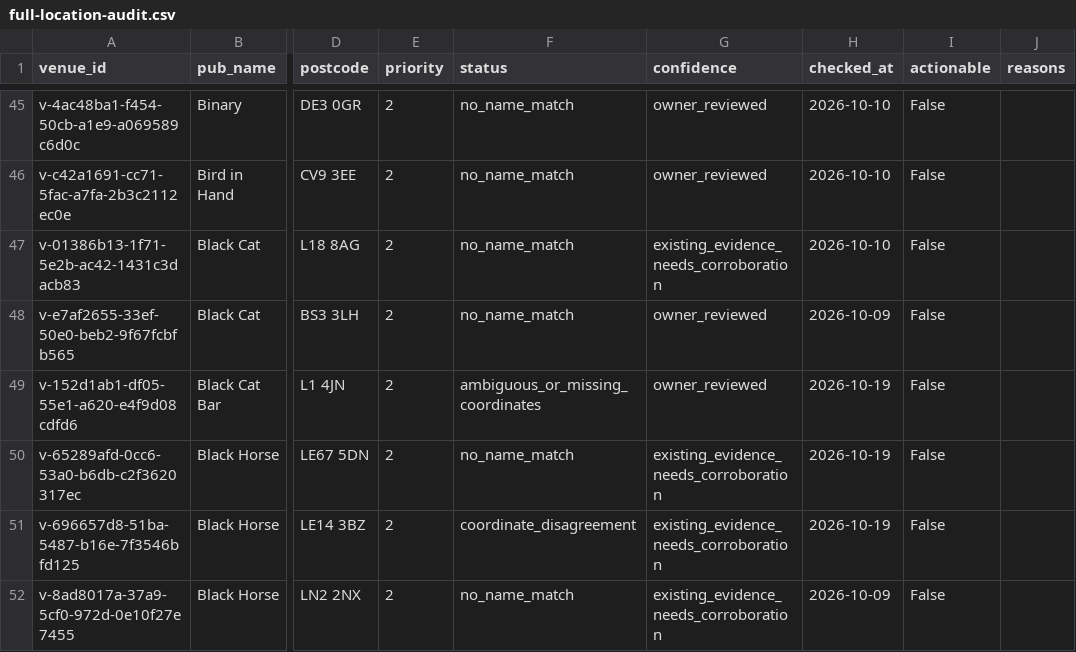
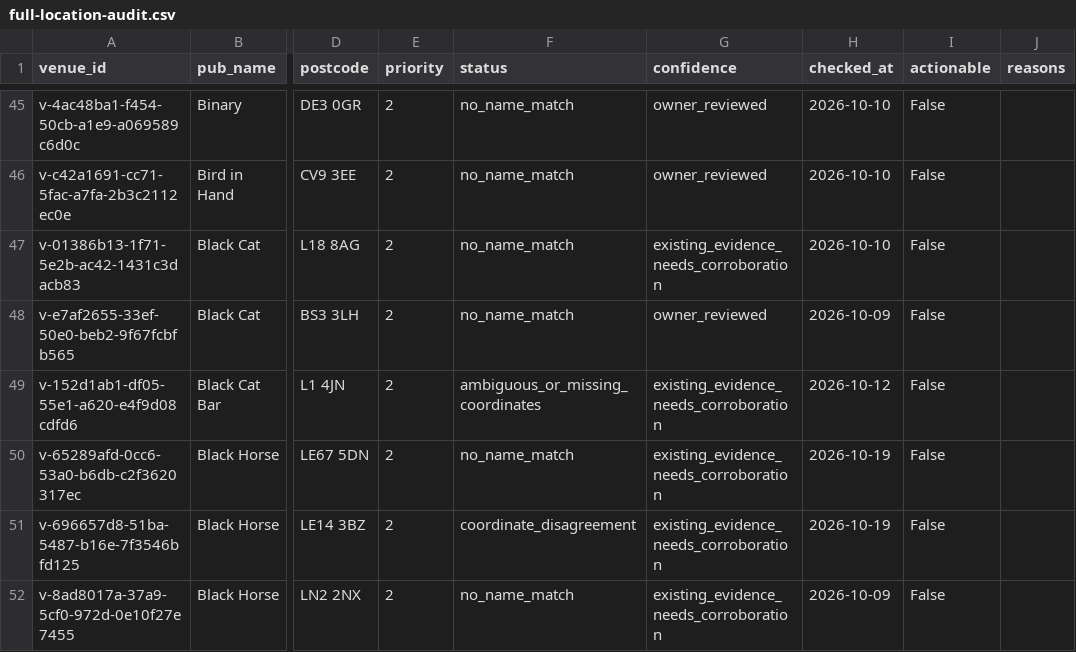
Before and after one commit to bristolbagpiper/BassBeerMap, a CSV file: audit/full-location-audit.csv, drawn as a sheet; only a part is shown, gaps mark what is left out; the diff names each change by its address in the sheet, - before the commit and + after, or states it on an @@ line.

```diff
--- a/audit/full-location-audit.csv
+++ b/audit/full-location-audit.csv
-G49 (confidence): owner_reviewed
+G49 (confidence): existing_evidence_needs_corroboration
-H49 (checked_at): 2026-10-19
+H49 (checked_at): 2026-10-12
```
Also changed, not shown: audit/manual-place-checks.csv, 9 other files.
